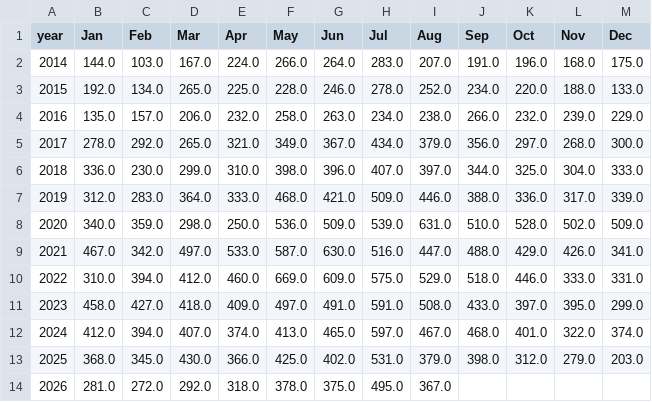
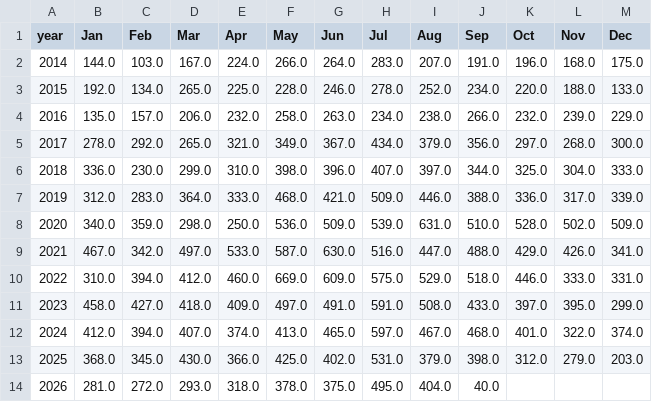
Before and after one commit to clohertyg/street3, a CSV file: data/gp_co_pivot.csv, drawn as a sheet.

```diff
--- a/data/gp_co_pivot.csv
+++ b/data/gp_co_pivot.csv
@@ -13,2 +13,2 @@ year,Jan,Feb,Mar,Apr,May,Jun,Jul,Aug,Sep,Oct,Nov,Dec
 2025,368.0,345.0,430.0,366.0,425.0,402.0,531.0,379.0,398.0,312.0,279.0,203.0
-2026,281.0,272.0,292.0,318.0,378.0,375.0,495.0,367.0,,,,
+2026,281.0,272.0,293.0,318.0,378.0,375.0,495.0,404.0,40.0,,,
```
Also changed, not shown: data/monthly_total.csv, data/three_yr_avgs.csv, 2 other files.
